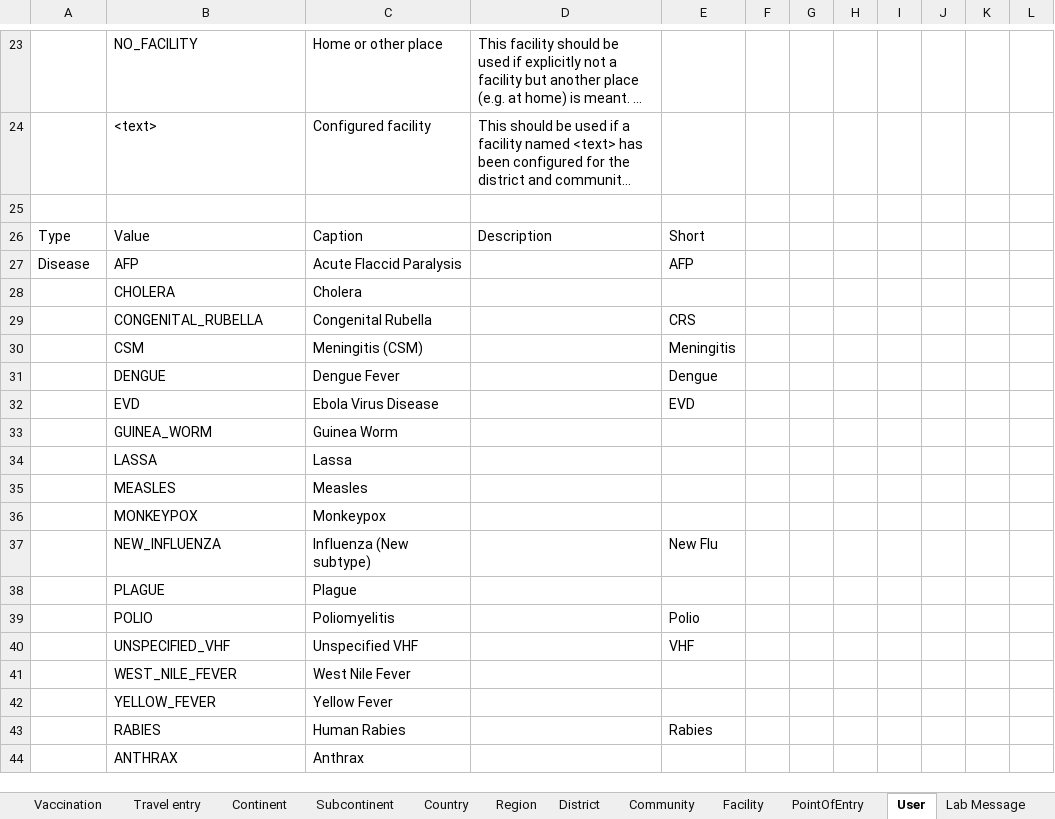
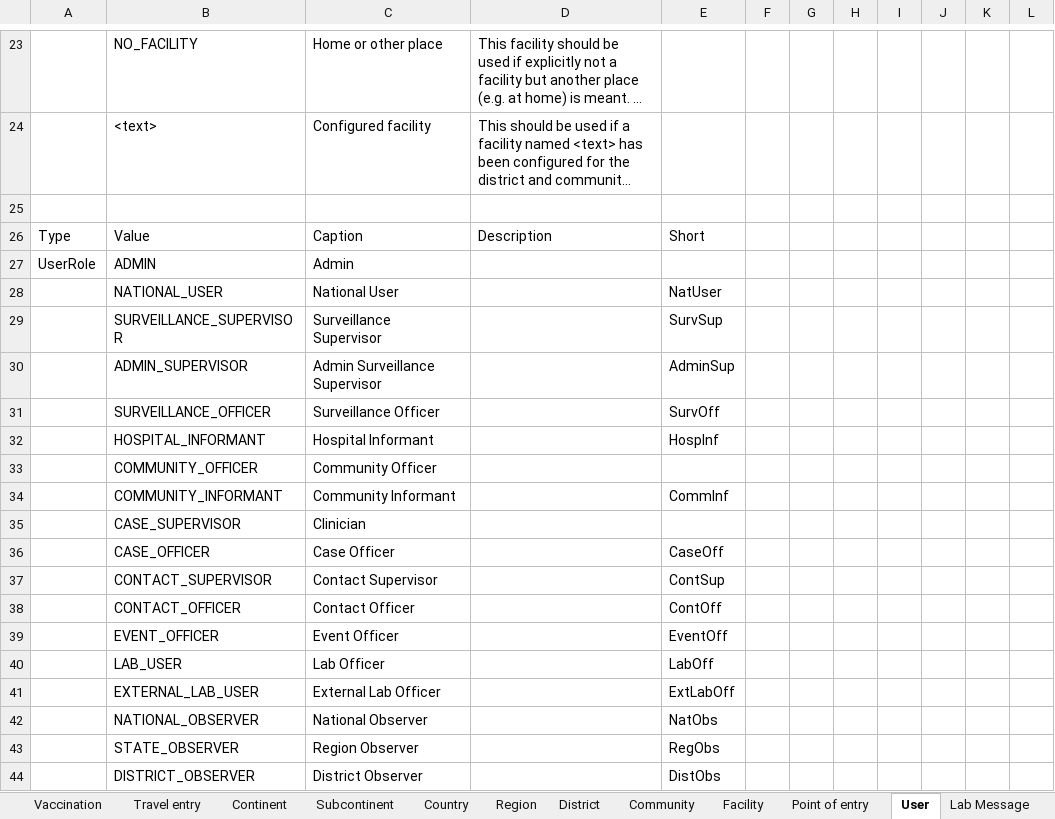
Before and after one commit to SORMAS-Foundation/SORMAS-Project, an Excel workbook: sormas-api/src/main/resources/doc/SORMAS_Data_Dictionary.xlsx, sheet User, drawn as a sheet; only a part is shown, gaps mark what is left out; the shorter side is filled out with more unchanged rows; long unchanged cells end in …; values as stored, in another font and other column widths than the file's, no borders; table styles not drawn; the diff covers the shown part only; the diff names each change by its address in the sheet, - before the commit and + after, or states it on an @@ line.

Commit message:
Bug 8020 reinfection details values missing in the data dictionary (#8070)
* #8020 readable Map field type

* #8020 add enums contained in maps and collections to data dictionary

```diff
--- a/sormas-api/src/main/resources/doc/SORMAS_Data_Dictionary.xlsx (sheet User)
+++ b/sormas-api/src/main/resources/doc/SORMAS_Data_Dictionary.xlsx (sheet User)
-sheet tab: PointOfEntry
+sheet tab: Point of entry
+row 25: (empty)
+row 26: Type | Value | Caption | Description | Short
+row 27: UserRole | ADMIN | Admin
+row 28:  | NATIONAL_USER | National User |  | NatUser
+row 29:  | SURVEILLANCE_SUPERVISOR | Surveillance Supervisor |  | SurvSup
+row 30:  | ADMIN_SUPERVISOR | Admin Surveillance Supervisor |  | AdminSup
+row 31:  | SURVEILLANCE_OFFICER | Surveillance Officer |  | SurvOff
+row 32:  | HOSPITAL_INFORMANT | Hospital Informant |  | HospInf
+row 33:  | COMMUNITY_OFFICER | Community Officer
+row 34:  | COMMUNITY_INFORMANT | Community Informant |  | CommInf
+row 35:  | CASE_SUPERVISOR | Clinician
+row 36:  | CASE_OFFICER | Case Officer |  | CaseOff
+row 37:  | CONTACT_SUPERVISOR | Contact Supervisor |  | ContSup
+row 38:  | CONTACT_OFFICER | Contact Officer |  | ContOff
+row 39:  | EVENT_OFFICER | Event Officer |  | EventOff
+row 40:  | LAB_USER | Lab Officer |  | LabOff
+row 41:  | EXTERNAL_LAB_USER | External Lab Officer |  | ExtLabOff
+row 42:  | NATIONAL_OBSERVER | National Observer |  | NatObs
+row 43:  | STATE_OBSERVER | Region Observer |  | RegObs
+row 44:  | DISTRICT_OBSERVER | District Observer |  | DistObs
```
Also changed, not shown: 9 added rows and 3 edited cells elsewhere in this sheet, sheet Sample, sheet Event, sheet Case, sheet Location, sheet Previous hospitalization, sheet Community, 4 more sheets, other sheet tabs, 4 other files.
